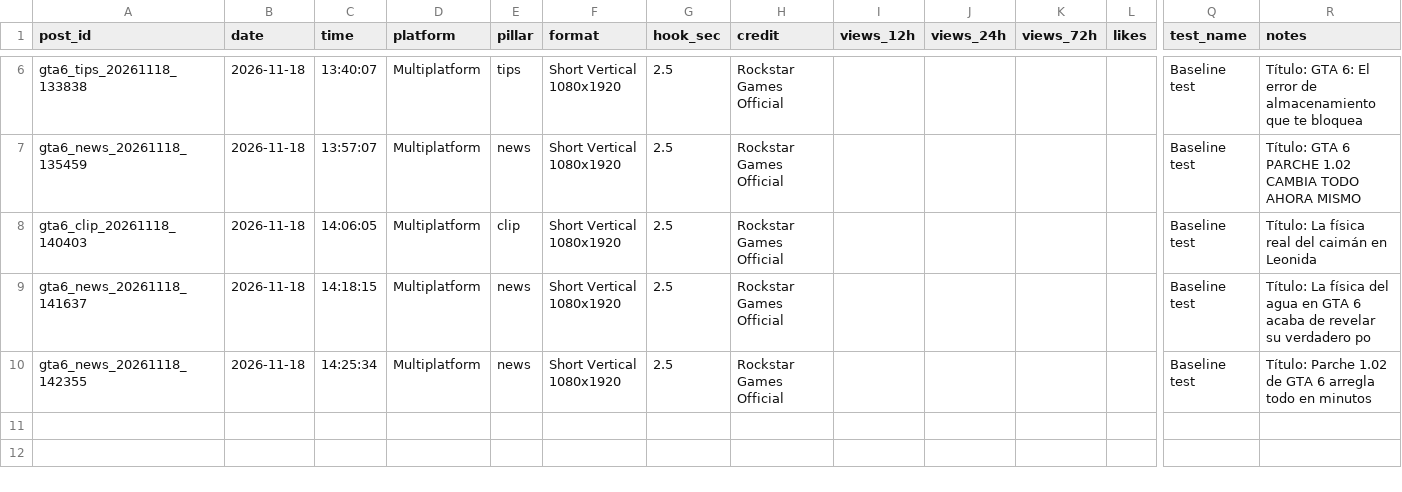
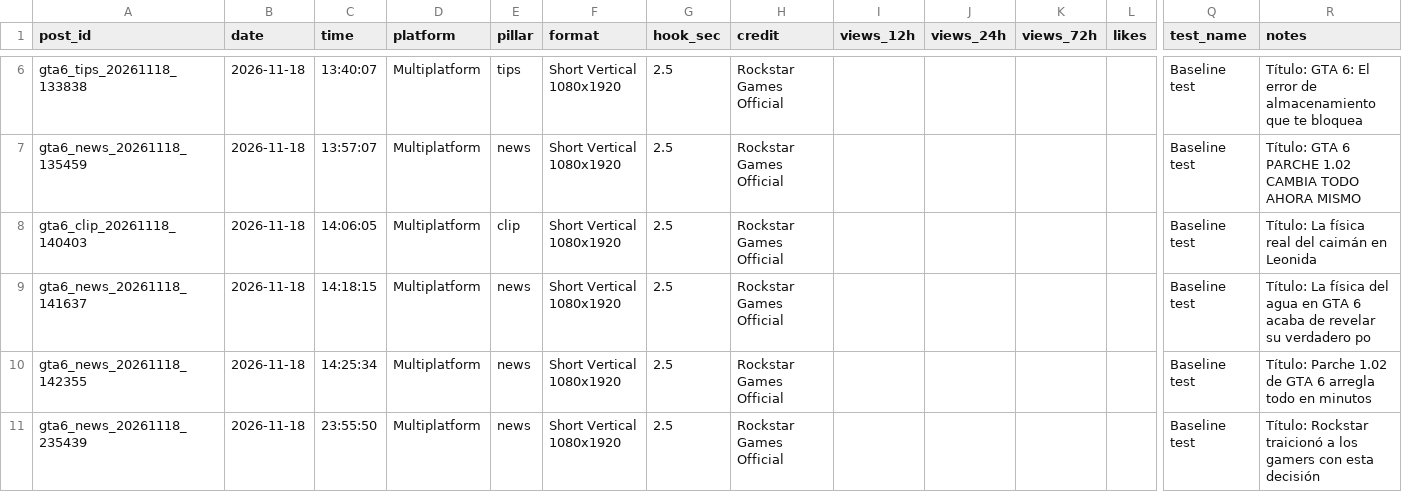
Before and after one commit to kr0zapps/youtube-ai-bot, a CSV file: gta6/scoreboard.csv, drawn as a sheet; only a part is shown, gaps mark what is left out; rows hold the shown columns only; the diff names each change by its address in the sheet, - before the commit and + after, or states it on an @@ line.

```diff
--- a/gta6/scoreboard.csv
+++ b/gta6/scoreboard.csv
+row 11: gta6_news_20261118_235439 | 2026-11-18 | 23:55:50 | Multiplatform | news | Short Vertical 1080x1920 | 2.5 | Rockstar Games Official |  |  |  |  | Baseline test | Título: Rockstar traicionó a los gamers con esta decisión
```
Also changed, not shown: 6 other files.
